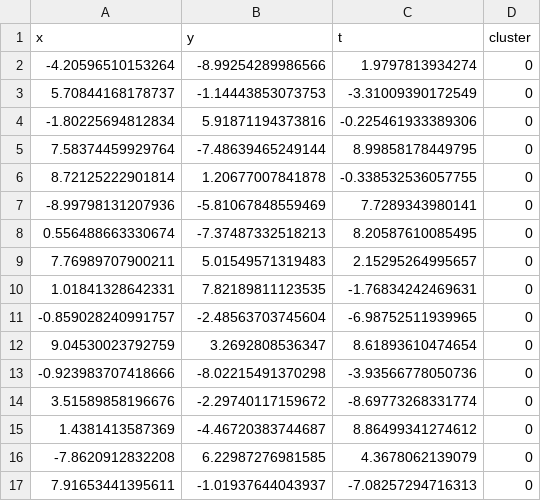
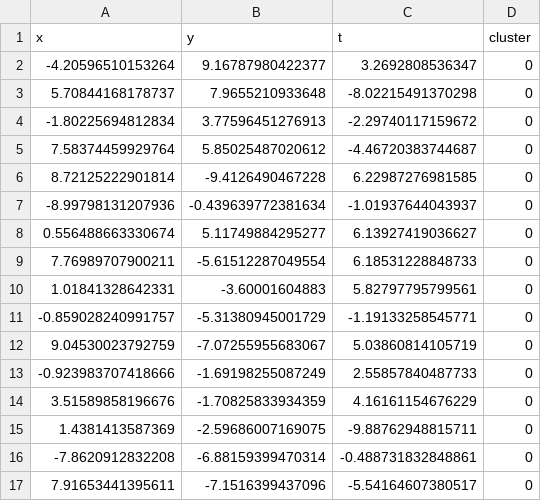
Before and after one commit to MengChunYou/hstoptics, a CSV file: outputs/clustering_results/simulated_data/feature_combination_1/stdbscan/parameter_1_cluster_results.csv, drawn as a sheet; only a part is shown; the diff covers the shown part only.

```diff
--- a/outputs/clustering_results/simulated_data/feature_combination_1/stdbscan/parameter_1_cluster_results.csv
+++ b/outputs/clustering_results/simulated_data/feature_combination_1/stdbscan/parameter_1_cluster_results.csv
@@ -1,17 +1,17 @@
 "x","y","t","cluster"
--4.20596510153264,-8.99254289986566,1.9797813934274,0
-5.70844168178737,-1.14443853073753,-3.31009390172549,0
--1.80225694812834,5.91871194373816,-0.225461933389306,0
-7.58374459929764,-7.48639465249144,8.99858178449795,0
-8.72125222901814,1.20677007841878,-0.338532536057755,0
--8.99798131207936,-5.81067848559469,7.7289343980141,0
-0.556488663330674,-7.37487332518213,8.20587610085495,0
-7.76989707900211,5.01549571319483,2.15295264995657,0
-1.01841328642331,7.82189811123535,-1.76834242469631,0
--0.859028240991757,-2.48563703745604,-6.98752511939965,0
-9.04530023792759,3.2692808536347,8.61893610474654,0
--0.923983707418666,-8.02215491370298,-3.93566778050736,0
-3.51589858196676,-2.29740117159672,-8.69773268331774,0
-1.4381413587369,-4.46720383744687,8.86499341274612,0
--7.8620912832208,6.22987276981585,4.3678062139079,0
-7.91653441395611,-1.01937644043937,-7.08257294716313,0
+-4.20596510153264,9.16787980422377,3.2692808536347,0
+5.70844168178737,7.9655210933648,-8.02215491370298,0
+-1.80225694812834,3.77596451276913,-2.29740117159672,0
+7.58374459929764,5.85025487020612,-4.46720383744687,0
+8.72125222901814,-9.4126490467228,6.22987276981585,0
+-8.99798131207936,-0.439639772381634,-1.01937644043937,0
+0.556488663330674,5.11749884295277,6.13927419036627,0
+7.76989707900211,-5.61512287049554,6.18531228848733,0
+1.01841328642331,-3.60001604883,5.82797795799561,0
+-0.859028240991757,-5.31380945001729,-1.19133258545771,0
+9.04530023792759,-7.07255955683067,5.03860814105719,0
+-0.923983707418666,-1.69198255087249,2.55857840487733,0
+3.51589858196676,-1.70825833934359,4.16161154676229,0
+1.4381413587369,-2.59686007169075,-9.88762948815711,0
+-7.8620912832208,-6.88159399470314,-0.488731832848861,0
+7.91653441395611,-7.1516399437096,-5.54164607380517,0
```
Also changed, not shown: 20 removed rows and 28 edited cells elsewhere in this file, data/simulated/feature_combination_2.csv, 20 other files.
